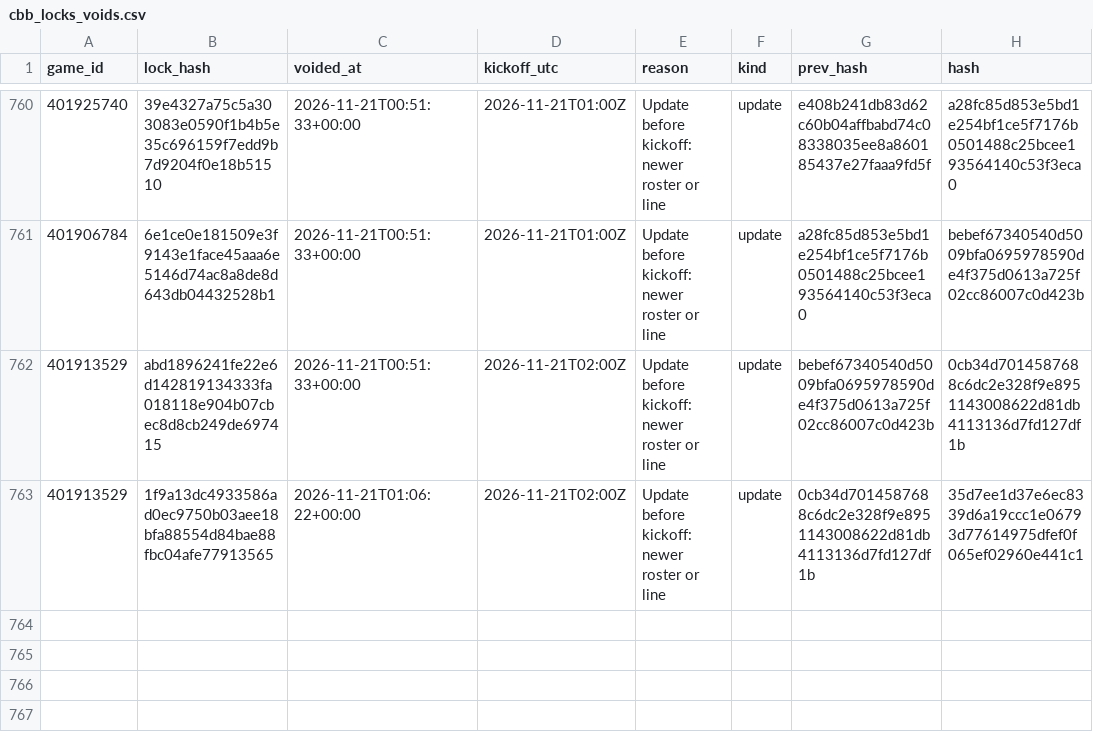
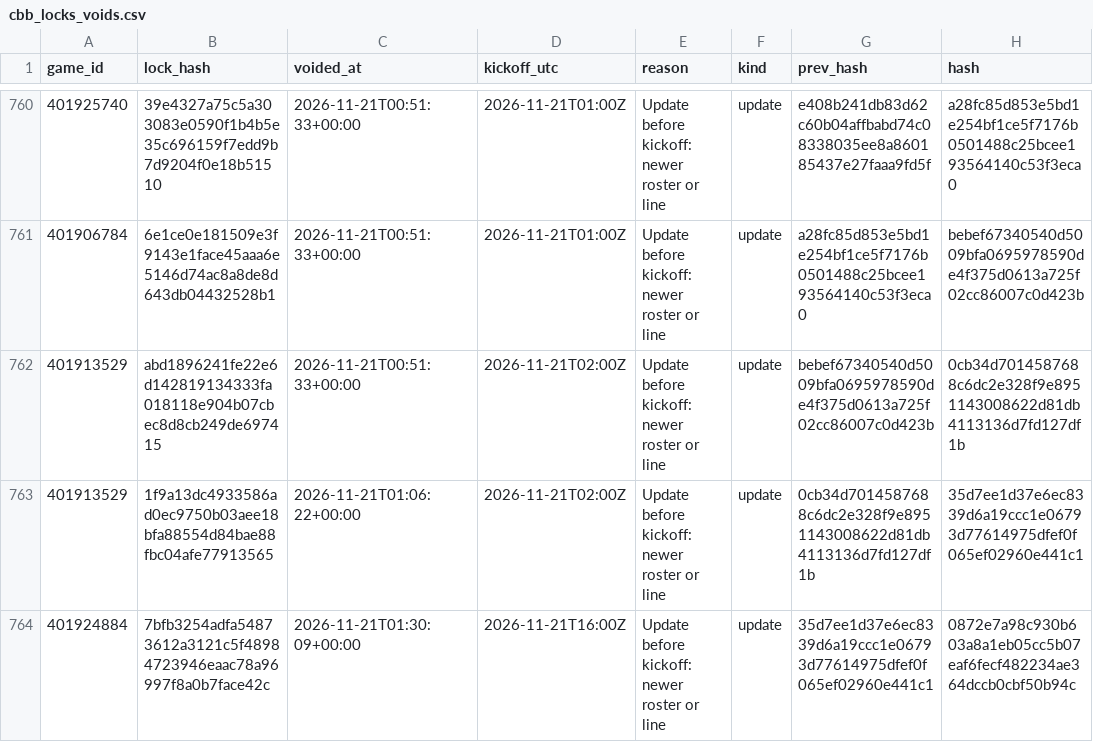
Before and after one commit to Seed808/theesness-data, a CSV file: model/ledger/cbb_locks_voids.csv, drawn as a sheet; only a part is shown, gaps mark what is left out; the diff names each change by its address in the sheet, - before the commit and + after, or states it on an @@ line.

```diff
--- a/model/ledger/cbb_locks_voids.csv
+++ b/model/ledger/cbb_locks_voids.csv
+row 764: 401924884 | 7bfb3254adfa54873612a3121c5f48984723946eaac78a96997f8a0b7face42c | 2026-11-21T01:30:09+00:00 | 2026-11-21T16:00Z | Update before kickoff: newer roster or line | update | 35d7ee1d37e6ec8339d6a19ccc1e06793d77614975dfef0f065ef02960e441c1 | 0872e7a98c930b603a8a1eb05cc5b07eaf6fecf482234ae364dccb0cbf50b94c
```
Also changed, not shown: model/ledger/cbb_locks.csv, model/ledger/totals_cbb.csv, 25 other files.
